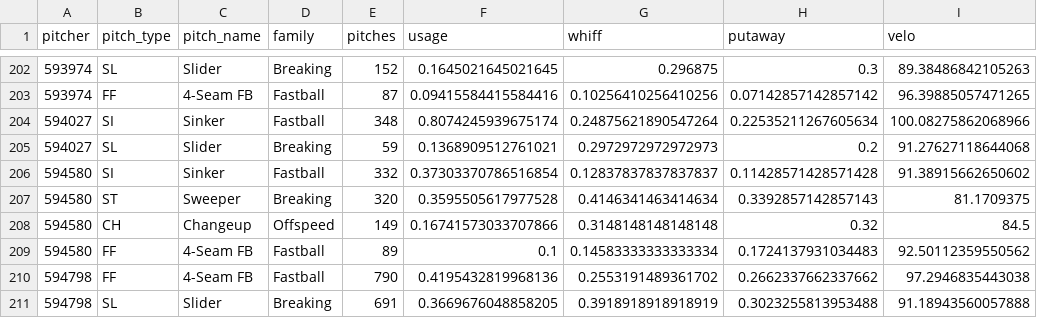
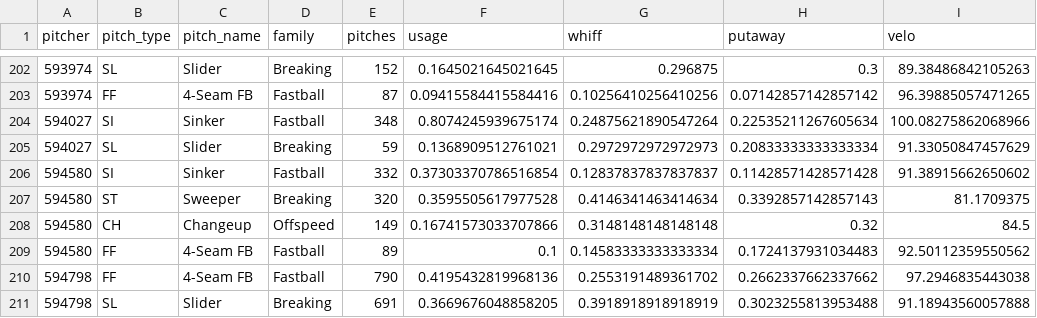
Before and after one commit to drshawnhall20176/DeezysBoard, a CSV file: data/pitcher_arsenals.csv, drawn as a sheet; only a part is shown, gaps mark what is left out; the diff covers the shown part only.

```diff
--- a/data/pitcher_arsenals.csv
+++ b/data/pitcher_arsenals.csv
@@ -204,3 +204,3 @@ pitcher,pitch_type,pitch_name,family,pitches,usage,whiff,putaway,velo
 594027,SI,Sinker,Fastball,348,0.8074245939675174,0.24875621890547264,0.22535211267605634,100.08275862068966
-594027,SL,Slider,Breaking,59,0.1368909512761021,0.2972972972972973,0.2,91.27627118644068
+594027,SL,Slider,Breaking,59,0.1368909512761021,0.2972972972972973,0.20833333333333334,91.33050847457629
 594580,SI,Sinker,Fastball,332,0.37303370786516854,0.12837837837837837,0.11428571428571428,91.38915662650602
```
Also changed, not shown: 60 edited cells elsewhere in this file, data/hitter_pitch_splits.csv, data/hitter_pitch_type_splits.csv.
